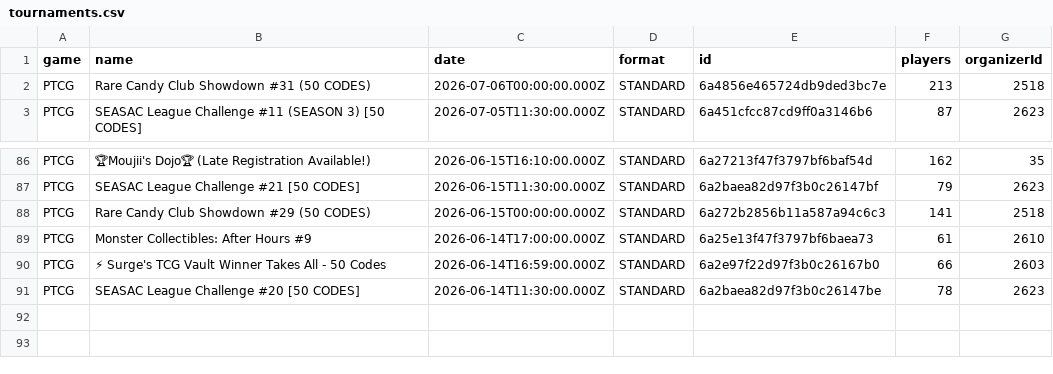
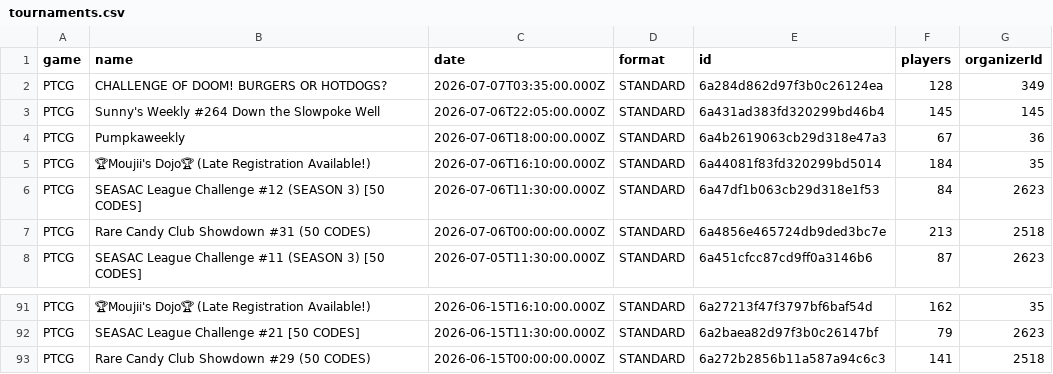
Before and after one commit to altysmith/pokemon-analyze, a CSV file: outputs/tournaments.csv, drawn as a sheet; only a part is shown, gaps mark what is left out.

```diff
--- a/outputs/tournaments.csv
+++ b/outputs/tournaments.csv
@@ -1,2 +1,7 @@
 game,name,date,format,id,players,organizerId
+PTCG,CHALLENGE OF DOOM! BURGERS OR HOTDOGS?,2026-07-07T03:35:00.000Z,STANDARD,6a284d862d97f3b0c26124ea,128,349
+PTCG,Sunny's Weekly #264 Down the Slowpoke Well,2026-07-06T22:05:00.000Z,STANDARD,6a431ad383fd320299bd46b4,145,145
+PTCG,Pumpkaweekly,2026-07-06T18:00:00.000Z,STANDARD,6a4b2619063cb29d318e47a3,67,36
+PTCG,🏆Moujii's Dojo🏆 (Late Registration Available!),2026-07-06T16:10:00.000Z,STANDARD,6a44081f83fd320299bd5014,184,35
+PTCG,SEASAC League Challenge #12 (SEASON 3) [50 CODES],2026-07-06T11:30:00.000Z,STANDARD,6a47df1b063cb29d318e1f53,84,2623
 PTCG,Rare Candy Club Showdown #31 (50 CODES),2026-07-06T00:00:00.000Z,STANDARD,6a4856e465724db9ded3bc7e,213,2518
@@ -88,4 +93 @@ PTCG,SEASAC League Challenge #21 [50 CODES],2026-06-15T11:30:00.000Z,STANDARD,6a
 PTCG,Rare Candy Club Showdown #29 (50 CODES),2026-06-15T00:00:00.000Z,STANDARD,6a272b2856b11a587a94c6c3,141,2518
-PTCG,Monster Collectibles: After Hours #9,2026-06-14T17:00:00.000Z,STANDARD,6a25e13f47f3797bf6baea73,61,2610
-PTCG,⚡ Surge's TCG Vault Winner Takes All - 50 Codes,2026-06-14T16:59:00.000Z,STANDARD,6a2e97f22d97f3b0c26167b0,66,2603
-PTCG,SEASAC League Challenge #20 [50 CODES],2026-06-14T11:30:00.000Z,STANDARD,6a2baea82d97f3b0c26147be,78,2623
```
Also changed, not shown: outputs/best_decks_against_top25_meta.csv, outputs/deck_summary.csv, 3 other files.
